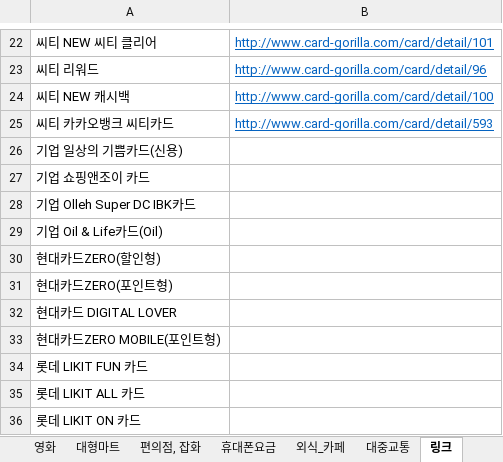
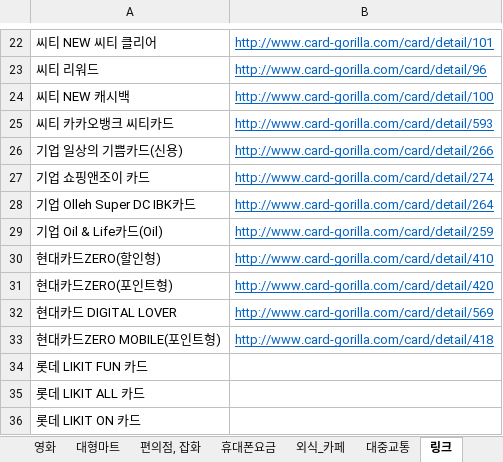
Before and after one commit to CLASSOM/Classom, an Excel workbook: DB/card_data.xlsx, sheet 링크, drawn as a sheet; only a part is shown, gaps mark what is left out; values as stored, in another font and other column widths than the file's, no borders; the diff names each change by its address in the sheet, - before the commit and + after, or states it on an @@ line.

Commit message:
card_data.xlsx /기업,현대카드 링크 카테고리 생성

```diff
--- a/DB/card_data.xlsx (sheet 링크)
+++ b/DB/card_data.xlsx (sheet 링크)
-B26: (empty)
+B26: http://www.card-gorilla.com/card/detail/266
-B27: (empty)
+B27: http://www.card-gorilla.com/card/detail/274
-B28: (empty)
+B28: http://www.card-gorilla.com/card/detail/264
-B29: (empty)
+B29: http://www.card-gorilla.com/card/detail/259
-B30: (empty)
+B30: http://www.card-gorilla.com/card/detail/410
-B31: (empty)
+B31: http://www.card-gorilla.com/card/detail/420
-B32: (empty)
+B32: http://www.card-gorilla.com/card/detail/569
-B33: (empty)
+B33: http://www.card-gorilla.com/card/detail/418
```
